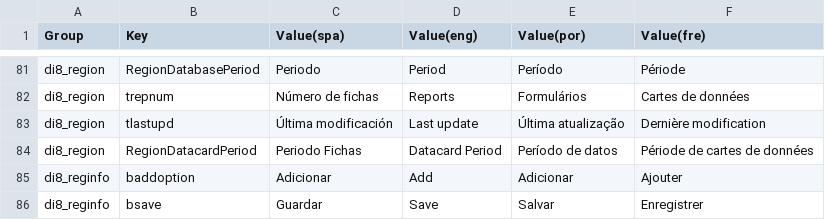
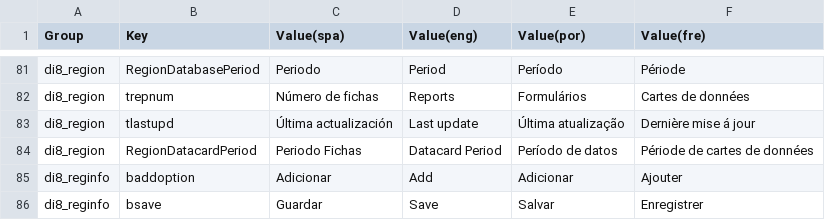
Before and after one commit to desinventar/desinventar-online, a CSV file: files/database/di8_interface_strings.csv, drawn as a sheet; only a part is shown, gaps mark what is left out.

```diff
--- a/files/database/di8_interface_strings.csv
+++ b/files/database/di8_interface_strings.csv
@@ -82,3 +82,3 @@
 "di8_region","trepnum","Número de fichas","Reports","Formulários","Cartes de données"
-"di8_region","tlastupd","Última modificación","Last update","Última atualização","Dernière modification"
+"di8_region","tlastupd","Última actualización","Last update","Última atualização","Dernière mise á jour"
 "di8_region","RegionDatacardPeriod","Periodo Fichas","Datacard Period","Período de datos","Période de cartes de données"
```
Also changed, not shown: 4 other files.
